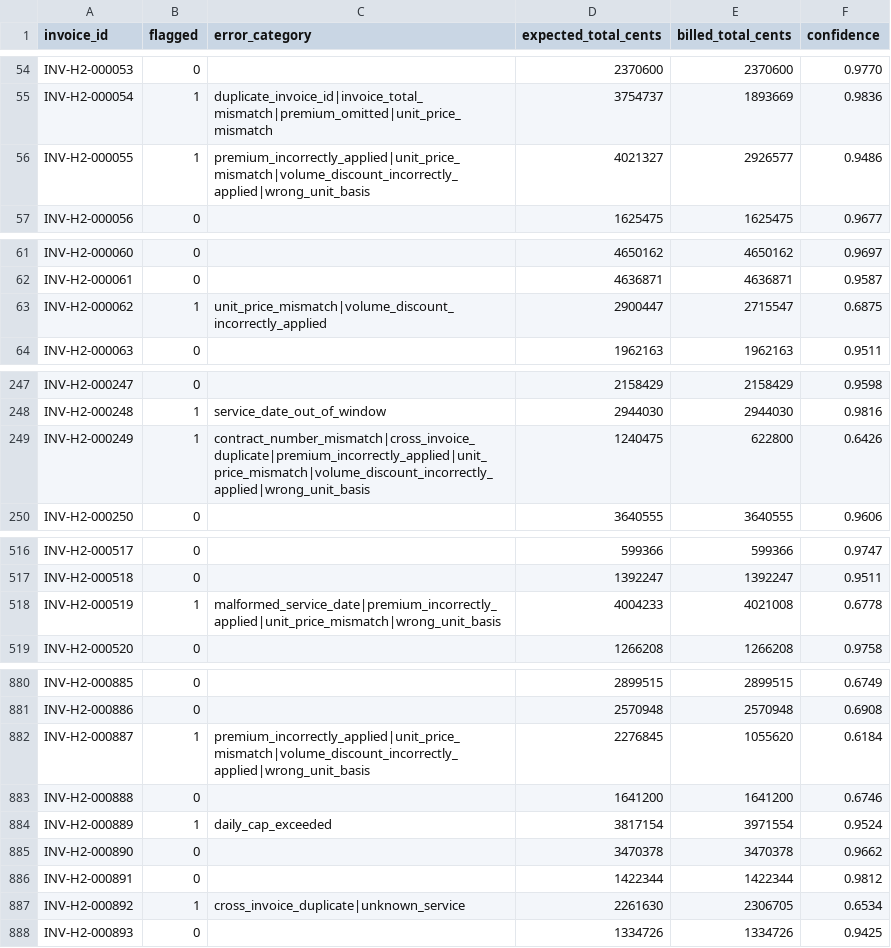
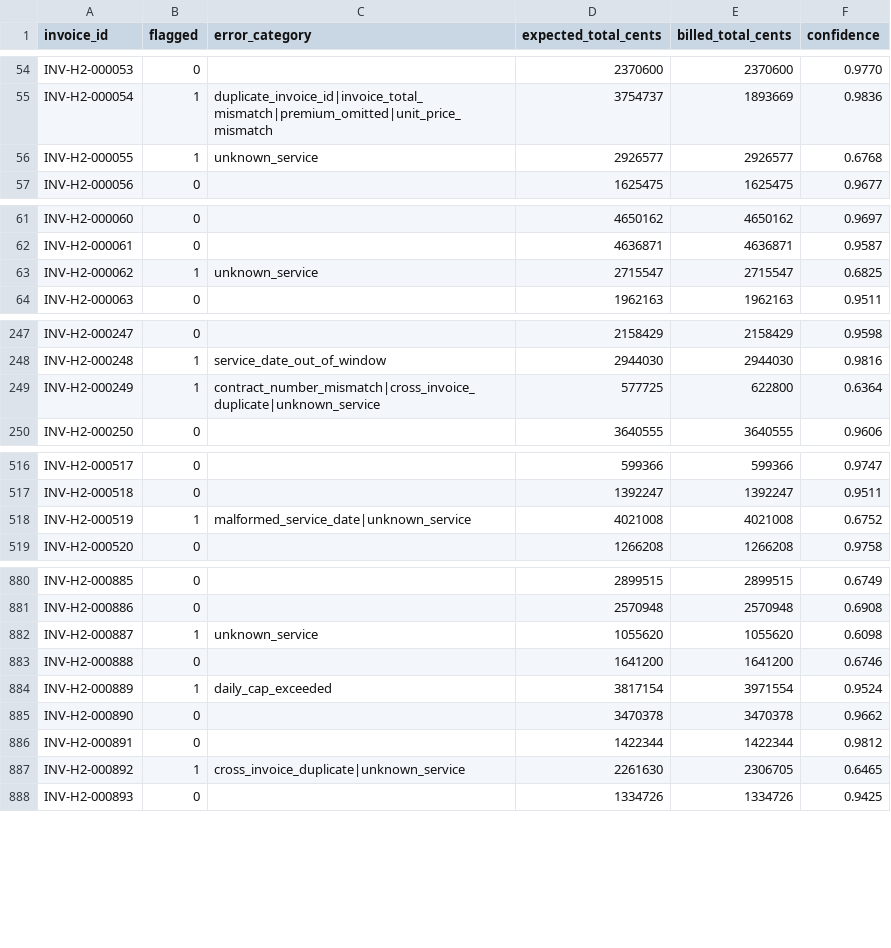
Before and after one commit to Yazeed-Moha/Insurance-Invoice-Auditing, a CSV file: hospital_2_submission.csv, drawn as a sheet; only a part is shown, gaps mark what is left out; the diff covers the shown part only.

```diff
--- a/hospital_2_submission.csv
+++ b/hospital_2_submission.csv
@@ -55,3 +55,3 @@ INV-H2-000053,0,,2370600,2370600,0.9770
 INV-H2-000054,1,duplicate_invoice_id|invoice_total_mismatch|premium_omitted|unit_price_mismatch,3754737,1893669,0.9836
-INV-H2-000055,1,premium_incorrectly_applied|unit_price_mismatch|volume_discount_incorrectly_applied|wrong_unit_basis,4021327,2926577,0.9486
+INV-H2-000055,1,unknown_service,2926577,2926577,0.6768
 INV-H2-000056,0,,1625475,1625475,0.9677
@@ -62,3 +62,3 @@ INV-H2-000060,0,,4650162,4650162,0.9697
 INV-H2-000061,0,,4636871,4636871,0.9587
-INV-H2-000062,1,unit_price_mismatch|volume_discount_incorrectly_applied,2900447,2715547,0.6875
+INV-H2-000062,1,unknown_service,2715547,2715547,0.6825
 INV-H2-000063,0,,1962163,1962163,0.9511
@@ -248,3 +248,3 @@ INV-H2-000247,0,,2158429,2158429,0.9598
 INV-H2-000248,1,service_date_out_of_window,2944030,2944030,0.9816
-INV-H2-000249,1,contract_number_mismatch|cross_invoice_duplicate|premium_incorrectly_applied|unit_price_mismatch|volume_discount_incorrectly_applied|wrong_unit_basis,1240475,622800,0.6426
+INV-H2-000249,1,contract_number_mismatch|cross_invoice_duplicate|unknown_service,577725,622800,0.6364
 INV-H2-000250,0,,3640555,3640555,0.9606
@@ -517,3 +517,3 @@ INV-H2-000517,0,,599366,599366,0.9747
 INV-H2-000518,0,,1392247,1392247,0.9511
-INV-H2-000519,1,malformed_service_date|premium_incorrectly_applied|unit_price_mismatch|wrong_unit_basis,4004233,4021008,0.6778
+INV-H2-000519,1,malformed_service_date|unknown_service,4021008,4021008,0.6752
 INV-H2-000520,0,,1266208,1266208,0.9758
@@ -881,3 +881,3 @@ INV-H2-000885,0,,2899515,2899515,0.6749
 INV-H2-000886,0,,2570948,2570948,0.6908
-INV-H2-000887,1,premium_incorrectly_applied|unit_price_mismatch|volume_discount_incorrectly_applied|wrong_unit_basis,2276845,1055620,0.6184
+INV-H2-000887,1,unknown_service,1055620,1055620,0.6098
 INV-H2-000888,0,,1641200,1641200,0.6746
@@ -886,3 +886,3 @@ INV-H2-000890,0,,3470378,3470378,0.9662
 INV-H2-000891,0,,1422344,1422344,0.9812
-INV-H2-000892,1,cross_invoice_duplicate|unknown_service,2261630,2306705,0.6534
+INV-H2-000892,1,cross_invoice_duplicate|unknown_service,2261630,2306705,0.6465
 INV-H2-000893,0,,1334726,1334726,0.9425
```
Also changed, not shown: 6 edited cells elsewhere in this file, hospital_3_submission.csv, hospital_4_submission.csv, 9 other files.
